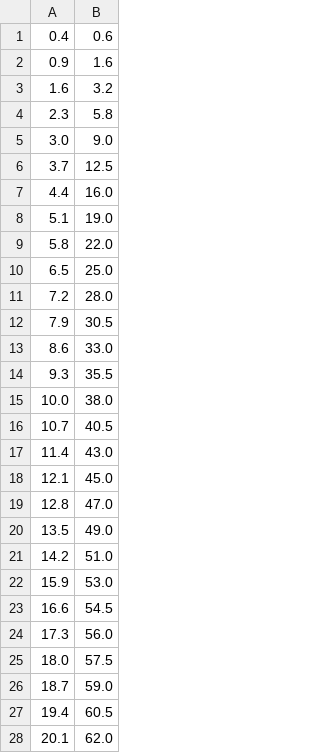
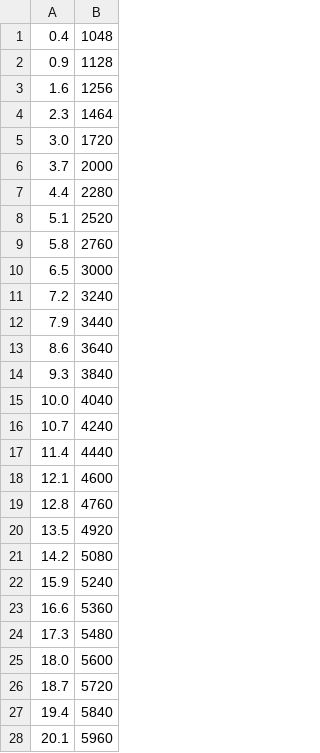
Before and after one commit to linghaijingnian2022/NJU_Software_Testing, a CSV file: src/main/csvs/T09.csv, drawn as a sheet; only a part is shown; the diff covers the shown part only.

Commit message:
完成

```diff
--- a/src/main/csvs/T09.csv
+++ b/src/main/csvs/T09.csv
@@ -1,28 +1,28 @@
-0.4, 0.6
-0.9, 1.6
-1.6, 3.2
-2.3, 5.8
-3.0, 9.0
-3.7, 12.5
-4.4, 16.0
-5.1, 19.0
-5.8, 22.0
-6.5, 25.0
-7.2, 28.0
-7.9, 30.5
-8.6, 33.0
-9.3, 35.5
-10.0, 38.0
-10.7, 40.5
-11.4, 43.0
-12.1, 45.0
-12.8, 47.0
-13.5, 49.0
-14.2, 51.0
-15.9, 53.0
-16.6, 54.5
-17.3, 56.0
-18.0, 57.5
-18.7, 59.0
-19.4, 60.5
-20.1, 62.0
+0.4, 1048
+0.9, 1128
+1.6, 1256
+2.3, 1464
+3.0, 1720
+3.7, 2000
+4.4, 2280
+5.1, 2520
+5.8, 2760
+6.5, 3000
+7.2, 3240
+7.9, 3440
+8.6, 3640
+9.3, 3840
+10.0, 4040
+10.7, 4240
+11.4, 4440
+12.1, 4600
+12.8, 4760
+13.5, 4920
+14.2, 5080
+15.9, 5240
+16.6, 5360
+17.3, 5480
+18.0, 5600
+18.7, 5720
+19.4, 5840
+20.1, 5960
```
Also changed, not shown: 6 edited cells elsewhere in this file.
